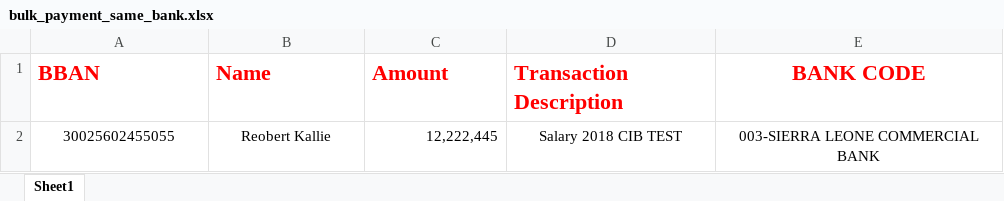
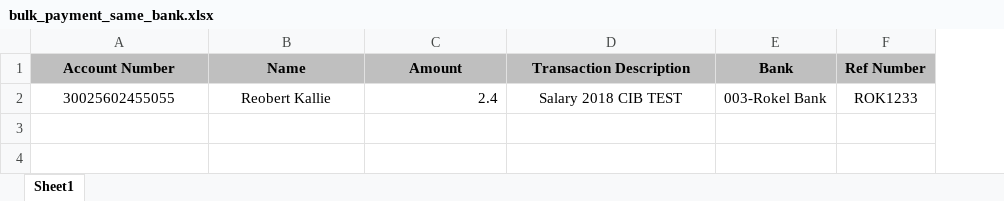
Before and after one commit to JoshuaRocksGh/rokel_internet_banking, an Excel workbook: public/assets/images/bulk_payment_same_bank.xlsx, sheet Sheet1, drawn as a sheet; values as stored, in another font and other column widths than the file's, no borders; removed rows and columns are numbered as before the commit, all else as after; the diff names each change by its address in the sheet, - before the commit and + after, or states it on an @@ line.

```diff
--- a/public/assets/images/bulk_payment_same_bank.xlsx (sheet Sheet1)
+++ b/public/assets/images/bulk_payment_same_bank.xlsx (sheet Sheet1)
-column E (BANK CODE), row 2: 003-SIERRA LEONE COMMERCIAL BANK
+column E (Bank), row 2: 003-Rokel Bank
+column F (Ref Number), row 2: ROK1233
-A1: BBAN
+A1: Account Number
@@ A1:D1 fill: none → #BFBFBF, text colour: #FF0000 → black, text size: smaller, alignment: left → center @@
-C2 (Amount): 12,222,445
+C2 (Amount): 2.4
```
Also changed, not shown: public/assets/images/bulk_payment_other_bank.xlsx, 5 other files.
